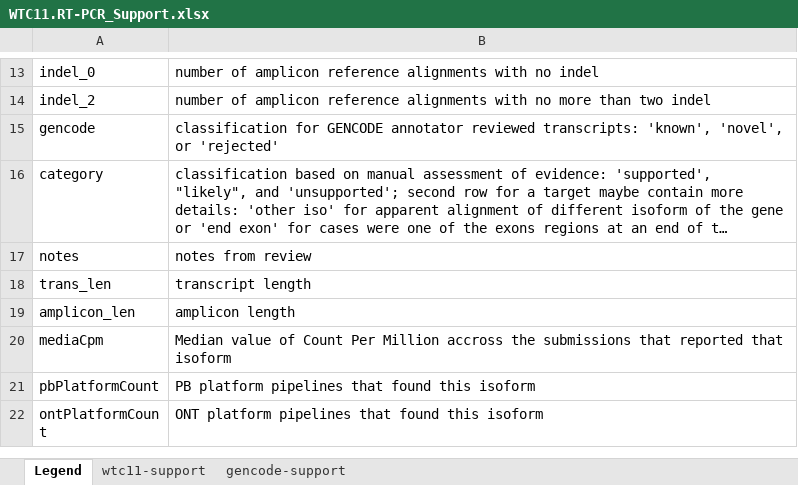
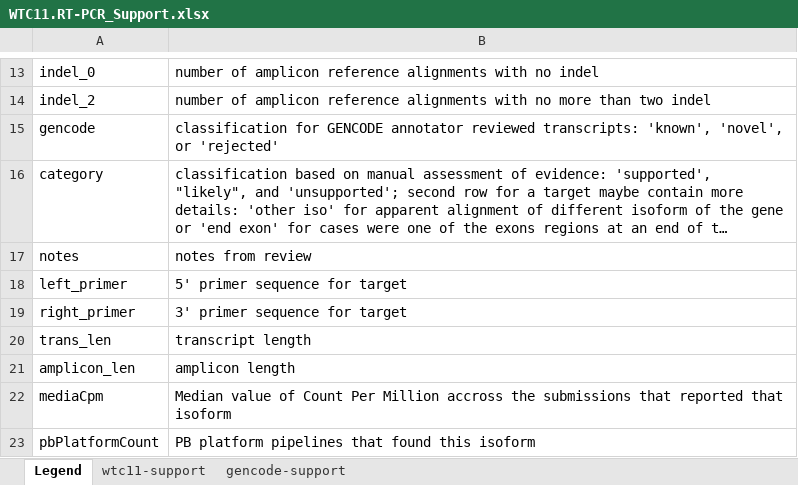
Before and after one commit to diekhans/lrgasp-experimental-eval, an Excel workbook: evaluation/WTC11/WTC11.RT-PCR_Support.xlsx, sheet Legend, drawn as a sheet; only a part is shown, gaps mark what is left out; the shorter side is filled out with more unchanged rows; long unchanged cells end in …; values as stored, in another font and other column widths than the file's, no borders; table styles not drawn; the diff names each change by its address in the sheet, - before the commit and + after, or states it on an @@ line.

Commit message:
added primer sequences

```diff
--- a/evaluation/WTC11/WTC11.RT-PCR_Support.xlsx (sheet Legend)
+++ b/evaluation/WTC11/WTC11.RT-PCR_Support.xlsx (sheet Legend)
+row 18: left_primer | 5' primer sequence for target
+row 19: right_primer | 3' primer sequence for target
```
Also changed, not shown: sheet gencode-support, sheet wtc11-support, evaluation/manatee/manatee.RT-PCR_Support.xlsx, 6 other files.
